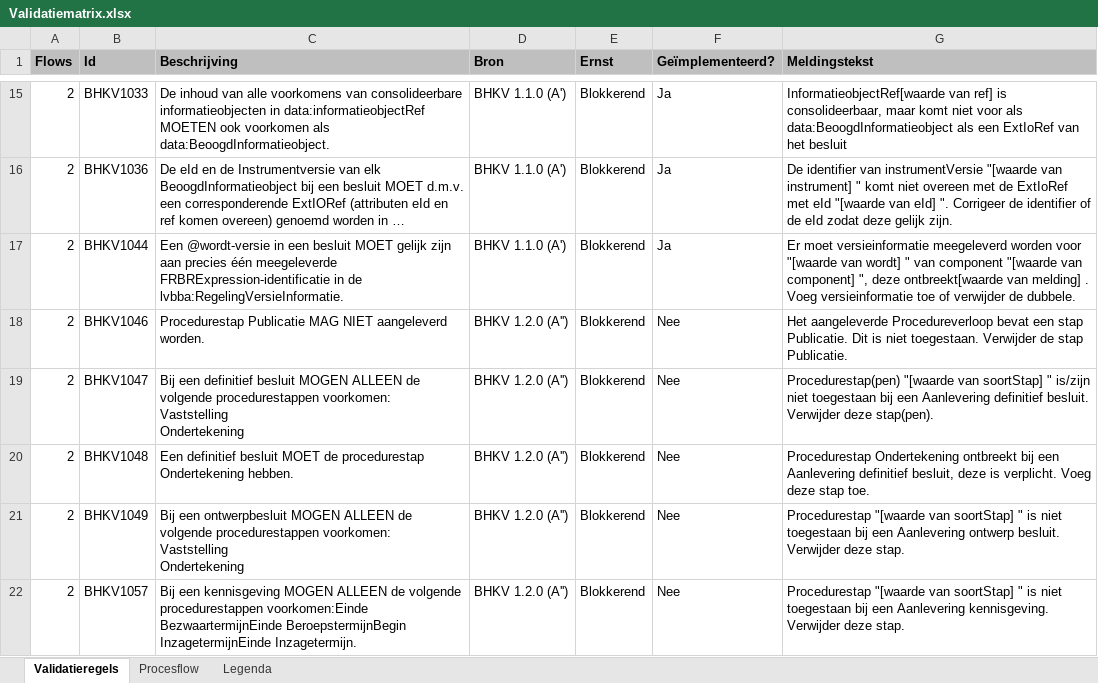
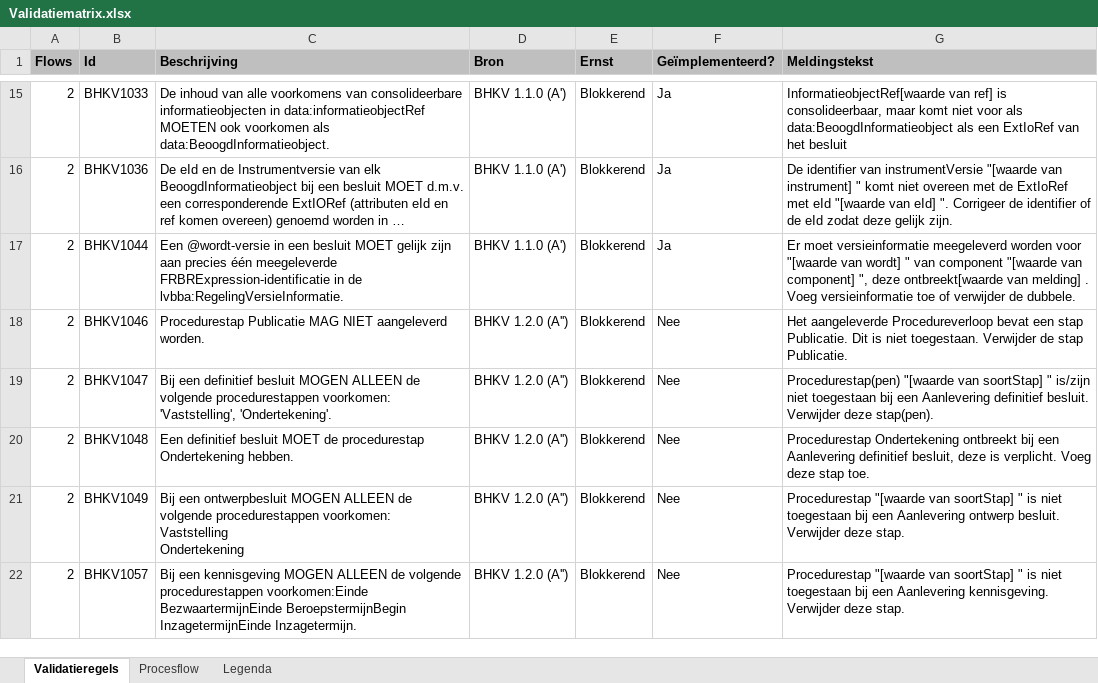
Before and after one commit to Geonovum/dso-validatiematrix, an Excel workbook: Validatiematrix.xlsx, sheet Validatieregels, drawn as a sheet; only a part is shown, gaps mark what is left out; long unchanged cells end in …; values as stored, in another font and other column widths than the file's, no borders; conditional formats not drawn; ↵ is a line break in a cell; the diff names each change by its address in the sheet, - before the commit and + after, or states it on an @@ line.

Commit message:
redactionele aanpassing om github action te testen.

```diff
--- a/Validatiematrix.xlsx (sheet Validatieregels)
+++ b/Validatiematrix.xlsx (sheet Validatieregels)
-C19 (Beschrijving): …procedurestappen voorkomen: ↵ Vaststelling ↵ Ondertekening
+C19 (Beschrijving): …procedurestappen voorkomen: 'Vaststelling', 'Ondertekening'.
```
